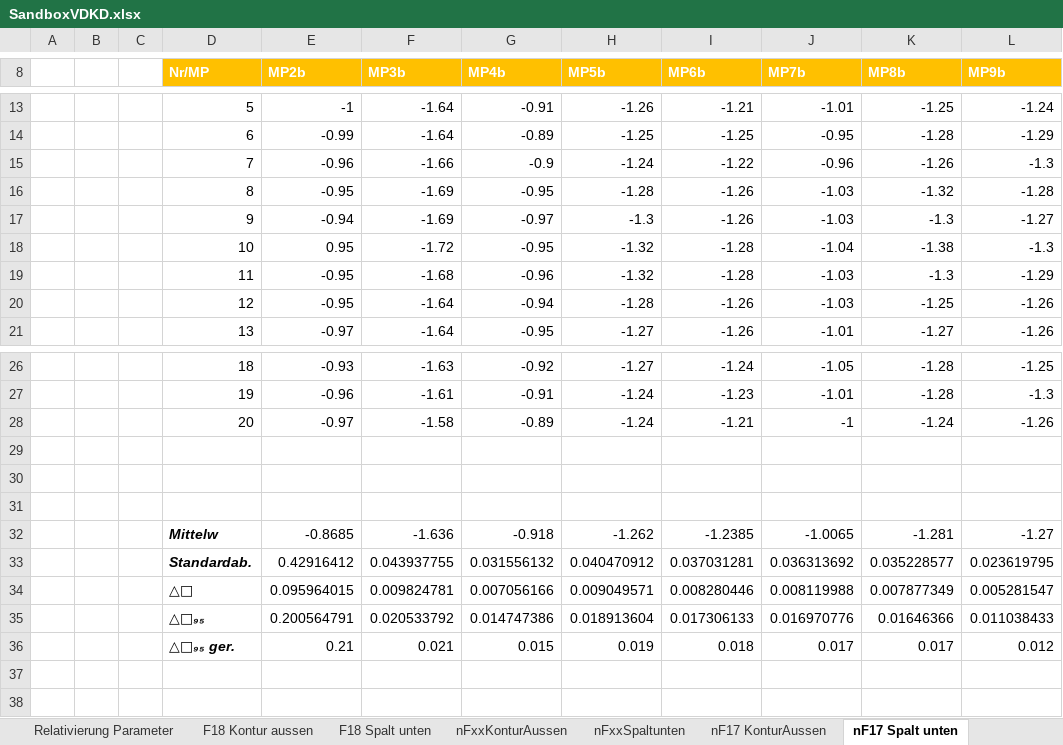
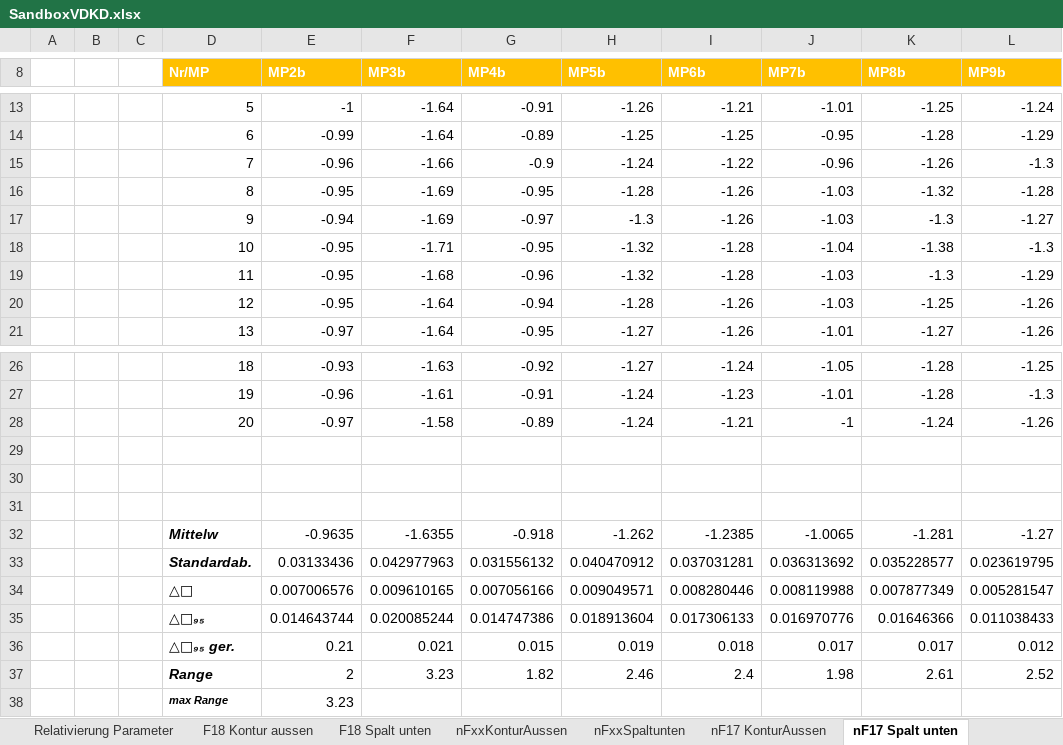
Before and after one commit to Benedikt2013/BacBase, an Excel workbook: SandboxVDKD.xlsx, sheet nF17 Spalt unten, drawn as a sheet; only a part is shown, gaps mark what is left out; values as stored, in another font and other column widths than the file's, no borders; the diff names each change by its address in the sheet, - before the commit and + after, or states it on an @@ line.

```diff
--- a/SandboxVDKD.xlsx (sheet nF17 Spalt unten)
+++ b/SandboxVDKD.xlsx (sheet nF17 Spalt unten)
-E18 (MP2b): 0.95
+E18 (MP2b): -0.95
-F18 (MP3b): -1.72
+F18 (MP3b): -1.71
-E32 (MP2b): -0.8685
+E32 (MP2b): -0.9635
-F32 (MP3b): -1.636
+F32 (MP3b): -1.6355
-E33 (MP2b): 0.42916412
+E33 (MP2b): 0.03133436
-F33 (MP3b): 0.043937755
+F33 (MP3b): 0.042977963
-E34 (MP2b): 0.095964015
+E34 (MP2b): 0.007006576
-F34 (MP3b): 0.009824781
+F34 (MP3b): 0.009610165
-E35 (MP2b): 0.200564791
+E35 (MP2b): 0.014643744
-F35 (MP3b): 0.020533792
+F35 (MP3b): 0.020085244
+row 37:  |  |  | Range | 2 | 3.23 | 1.82 | 2.46 | 2.4 | 1.98 | 2.61 | 2.52
+row 38:  |  |  | max Range | 3.23
```
Also changed, not shown: sheet Gegenüberstellungen, sheet BenchmarkingTrial, sheet nF17 KonturAussen, sheet nFxxKonturAussen, sheet F18 Kontur aussen, sheet Kontur aussenF13 Serie, 2 more sheets, other sheet tabs, formulas that keep their value, charts or pictures, 46 other files.
